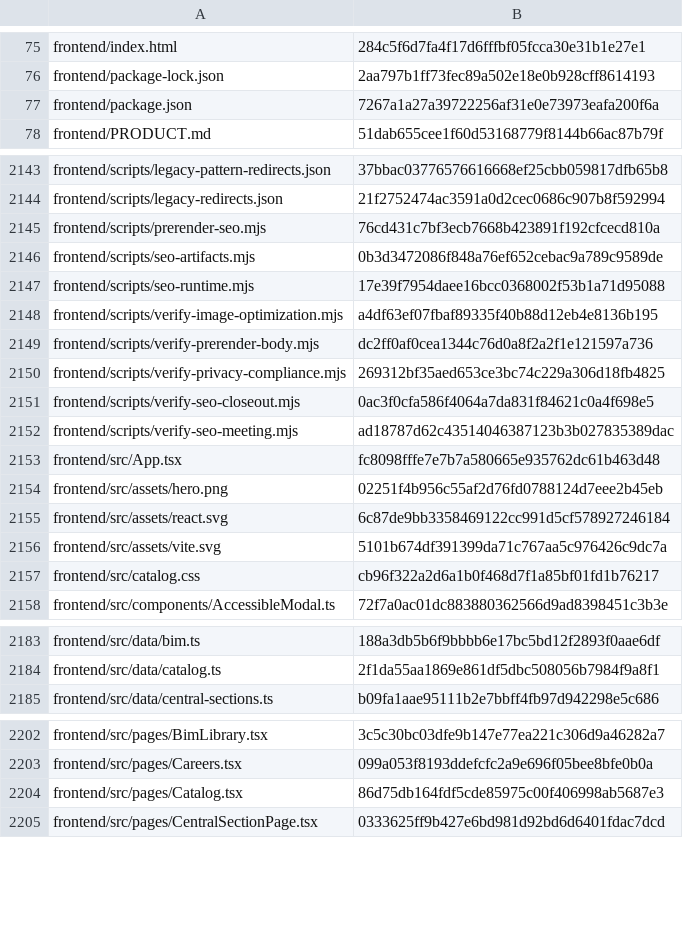
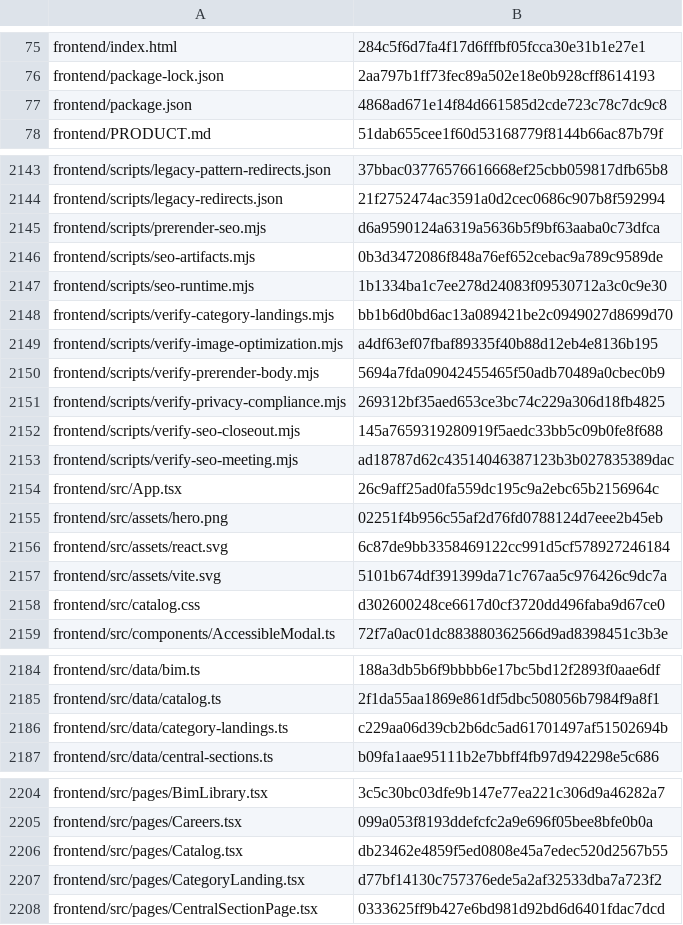
Before and after one commit to vstoilsky-svg/rik-site, a CSV file: MANIFEST.csv, drawn as a sheet; only a part is shown, gaps mark what is left out; the diff covers the shown part only.

```diff
--- a/MANIFEST.csv
+++ b/MANIFEST.csv
@@ -76,3 +76,3 @@
 "frontend/package-lock.json","2aa797b1ff73fec89a502e18e0b928cff8614193"
-"frontend/package.json","7267a1a27a39722256af31e0e73973eafa200f6a"
+"frontend/package.json","4868ad671e14f84d661585d2cde723c78c7dc9c8"
 "frontend/PRODUCT.md","51dab655cee1f60d53168779f8144b66ac87b79f"
@@ -2144,11 +2144,12 @@
 "frontend/scripts/legacy-redirects.json","21f2752474ac3591a0d2cec0686c907b8f592994"
-"frontend/scripts/prerender-seo.mjs","76cd431c7bf3ecb7668b423891f192cfcecd810a"
+"frontend/scripts/prerender-seo.mjs","d6a9590124a6319a5636b5f9bf63aaba0c73dfca"
 "frontend/scripts/seo-artifacts.mjs","0b3d3472086f848a76ef652cebac9a789c9589de"
-"frontend/scripts/seo-runtime.mjs","17e39f7954daee16bcc0368002f53b1a71d95088"
+"frontend/scripts/seo-runtime.mjs","1b1334ba1c7ee278d24083f09530712a3c0c9e30"
+"frontend/scripts/verify-category-landings.mjs","bb1b6d0bd6ac13a089421be2c0949027d8699d70"
 "frontend/scripts/verify-image-optimization.mjs","a4df63ef07fbaf89335f40b88d12eb4e8136b195"
-"frontend/scripts/verify-prerender-body.mjs","dc2ff0af0cea1344c76d0a8f2a2f1e121597a736"
+"frontend/scripts/verify-prerender-body.mjs","5694a7fda09042455465f50adb70489a0cbec0b9"
 "frontend/scripts/verify-privacy-compliance.mjs","269312bf35aed653ce3bc74c229a306d18fb4825"
-"frontend/scripts/verify-seo-closeout.mjs","0ac3f0cfa586f4064a7da831f84621c0a4f698e5"
+"frontend/scripts/verify-seo-closeout.mjs","145a7659319280919f5aedc33bb5c09b0fe8f688"
 "frontend/scripts/verify-seo-meeting.mjs","ad18787d62c43514046387123b3b027835389dac"
-"frontend/src/App.tsx","fc8098fffe7e7b7a580665e935762dc61b463d48"
+"frontend/src/App.tsx","26c9aff25ad0fa559dc195c9a2ebc65b2156964c"
 "frontend/src/assets/hero.png","02251f4b956c55af2d76fd0788124d7eee2b45eb"
@@ -2156,3 +2157,3 @@
 "frontend/src/assets/vite.svg","5101b674df391399da71c767aa5c976426c9dc7a"
-"frontend/src/catalog.css","cb96f322a2d6a1b0f468d7f1a85bf01fd1b76217"
+"frontend/src/catalog.css","d302600248ce6617d0cf3720dd496faba9d67ce0"
 "frontend/src/components/AccessibleModal.ts","72f7a0ac01dc883880362566d9ad8398451c3b3e"
@@ -2184,2 +2185,3 @@
 "frontend/src/data/catalog.ts","2f1da55aa1869e861df5dbc508056b7984f9a8f1"
+"frontend/src/data/category-landings.ts","c229aa06d39cb2b6dc5ad61701497af51502694b"
 "frontend/src/data/central-sections.ts","b09fa1aae95111b2e7bbff4fb97d942298e5c686"
@@ -2203,3 +2205,4 @@
 "frontend/src/pages/Careers.tsx","099a053f8193ddefcfc2a9e696f05bee8bfe0b0a"
-"frontend/src/pages/Catalog.tsx","86d75db164fdf5cde85975c00f406998ab5687e3"
+"frontend/src/pages/Catalog.tsx","db23462e4859f5ed0808e45a7edec520d2567b55"
+"frontend/src/pages/CategoryLanding.tsx","d77bf14130c757376ede5a2af32533dba7a723f2"
 "frontend/src/pages/CentralSectionPage.tsx","0333625ff9b427e6bd981d92bd6d6401fdac7dcd"
```
Also changed, not shown: 5 edited cells elsewhere in this file, 16 other files.
